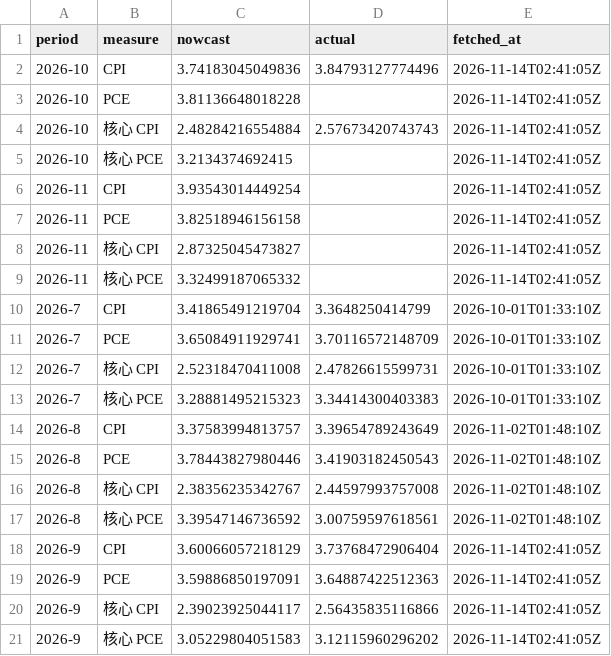
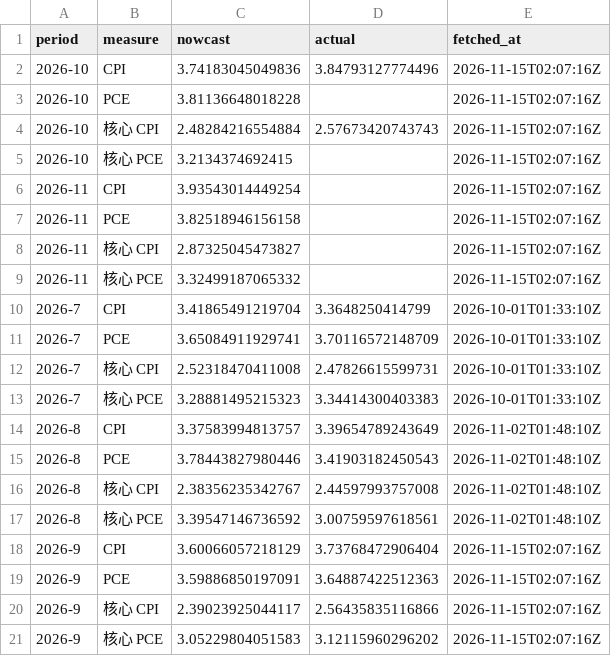
Before and after one commit to cool1990/Invest_Dashboard_V2, a CSV file: data/macro/nowcast.csv, drawn as a sheet.

```diff
--- a/data/macro/nowcast.csv
+++ b/data/macro/nowcast.csv
@@ -1,10 +1,10 @@
 period,measure,nowcast,actual,fetched_at
-2026-10,CPI,3.74183045049836,3.84793127774496,2026-11-14T02:41:05Z
-2026-10,PCE,3.81136648018228,,2026-11-14T02:41:05Z
-2026-10,核心 CPI,2.48284216554884,2.57673420743743,2026-11-14T02:41:05Z
-2026-10,核心 PCE,3.2134374692415,,2026-11-14T02:41:05Z
-2026-11,CPI,3.93543014449254,,2026-11-14T02:41:05Z
-2026-11,PCE,3.82518946156158,,2026-11-14T02:41:05Z
-2026-11,核心 CPI,2.87325045473827,,2026-11-14T02:41:05Z
-2026-11,核心 PCE,3.32499187065332,,2026-11-14T02:41:05Z
+2026-10,CPI,3.74183045049836,3.84793127774496,2026-11-15T02:07:16Z
+2026-10,PCE,3.81136648018228,,2026-11-15T02:07:16Z
+2026-10,核心 CPI,2.48284216554884,2.57673420743743,2026-11-15T02:07:16Z
+2026-10,核心 PCE,3.2134374692415,,2026-11-15T02:07:16Z
+2026-11,CPI,3.93543014449254,,2026-11-15T02:07:16Z
+2026-11,PCE,3.82518946156158,,2026-11-15T02:07:16Z
+2026-11,核心 CPI,2.87325045473827,,2026-11-15T02:07:16Z
+2026-11,核心 PCE,3.32499187065332,,2026-11-15T02:07:16Z
 2026-7,CPI,3.41865491219704,3.3648250414799,2026-10-01T01:33:10Z
@@ -17,5 +17,5 @@ period,measure,nowcast,actual,fetched_at
 2026-8,核心 PCE,3.39547146736592,3.00759597618561,2026-11-02T01:48:10Z
-2026-9,CPI,3.60066057218129,3.73768472906404,2026-11-14T02:41:05Z
-2026-9,PCE,3.59886850197091,3.64887422512363,2026-11-14T02:41:05Z
-2026-9,核心 CPI,2.39023925044117,2.56435835116866,2026-11-14T02:41:05Z
-2026-9,核心 PCE,3.05229804051583,3.12115960296202,2026-11-14T02:41:05Z
+2026-9,CPI,3.60066057218129,3.73768472906404,2026-11-15T02:07:16Z
+2026-9,PCE,3.59886850197091,3.64887422512363,2026-11-15T02:07:16Z
+2026-9,核心 CPI,2.39023925044117,2.56435835116866,2026-11-15T02:07:16Z
+2026-9,核心 PCE,3.05229804051583,3.12115960296202,2026-11-15T02:07:16Z
```
Also changed, not shown: data/raw/fred/DFEDTARL.csv, data/raw/fred/DFEDTARU.csv, 2 other files.
